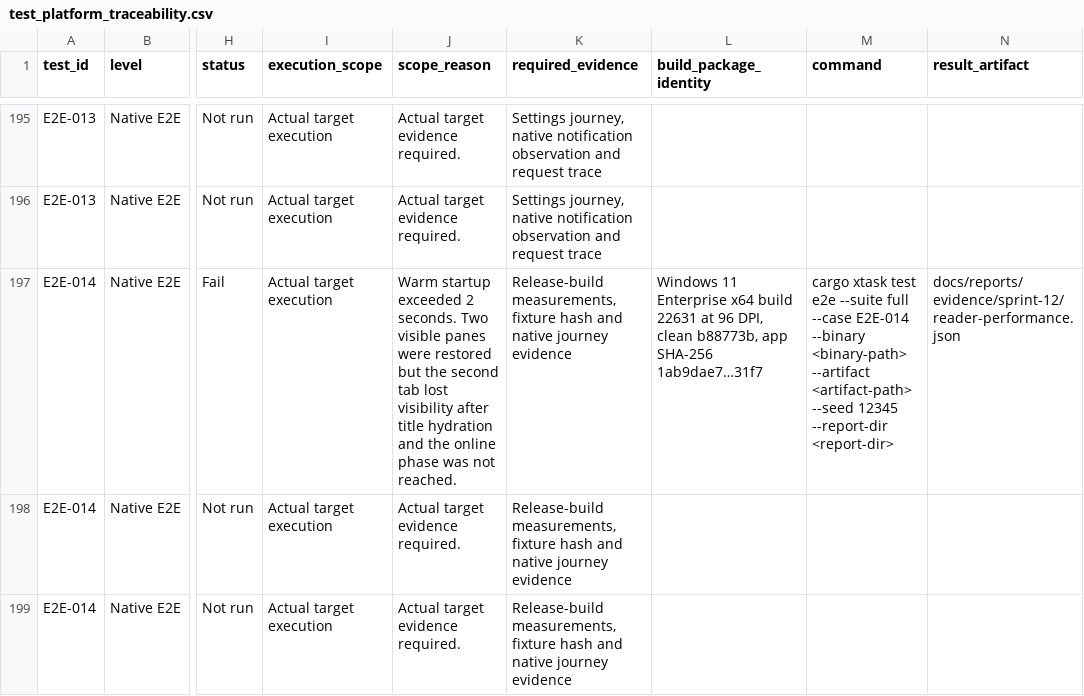
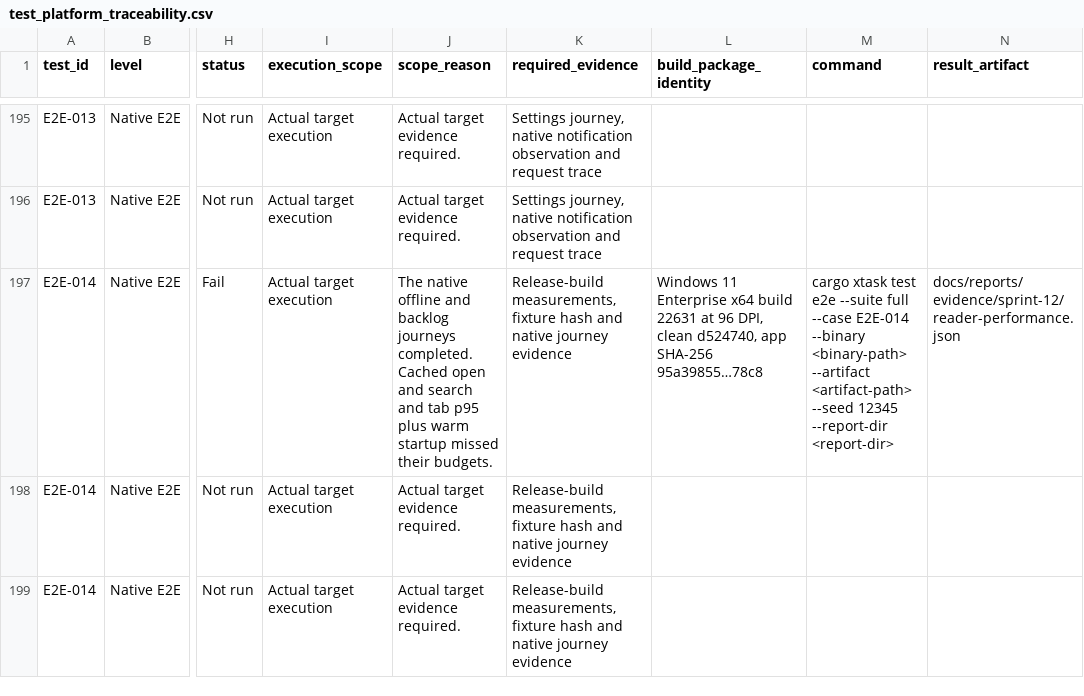
Before and after one commit to joshmarkovic/threadline, a CSV file: docs/spec/test_platform_traceability.csv, drawn as a sheet; only a part is shown, gaps mark what is left out; the diff names each change by its address in the sheet, - before the commit and + after, or states it on an @@ line.

Commit message:
(docs) Record Windows queue and startup results
Record the two offline cancellations, nine confirmed deliveries and measured budget misses. Link the exact Windows and Linux receipts and the crash recovery replay instructions. [skip ci]

```diff
--- a/docs/spec/test_platform_traceability.csv
+++ b/docs/spec/test_platform_traceability.csv
-J197 (scope_reason): Warm startup exceeded 2 seconds. Two visible panes were restored but the second tab lost visibility after title hydration and the online phase was not reached.
+J197 (scope_reason): The native offline and backlog journeys completed. Cached open and search and tab p95 plus warm startup missed their budgets.
-L197 (build_package_identity): …DPI, clean b88773b, app SHA-256 1ab9dae7…31f7
+L197 (build_package_identity): …DPI, clean d524740, app SHA-256 95a39855…78c8
```
Also changed, not shown: 4 other files.
